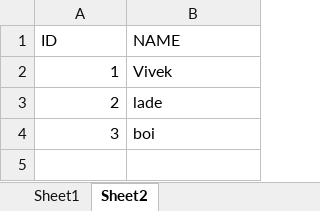
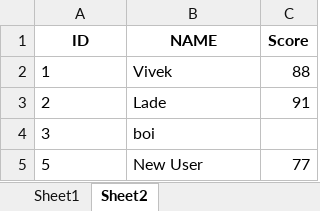
Before and after one commit to viveklade1487/FIS, an Excel workbook: writing.xlsx, sheet Sheet2, drawn as a sheet; values as stored, in another font and other column widths than the file's, no borders; the diff names each change by its address in the sheet, - before the commit and + after, or states it on an @@ line.

Commit message:
Updated sheet 'Sheet2' with new/modified rows

```diff
--- a/writing.xlsx (sheet Sheet2)
+++ b/writing.xlsx (sheet Sheet2)
+column C (Score), rows 2-3: 88 | 91
@@ A1:B1 bold: off → on, alignment: left → center @@
-A2:A4 alignment: right
+A2:A4 alignment: left
-B3 (NAME): lade
+B3 (NAME): Lade
+row 5: 5 | New User | 77
```
